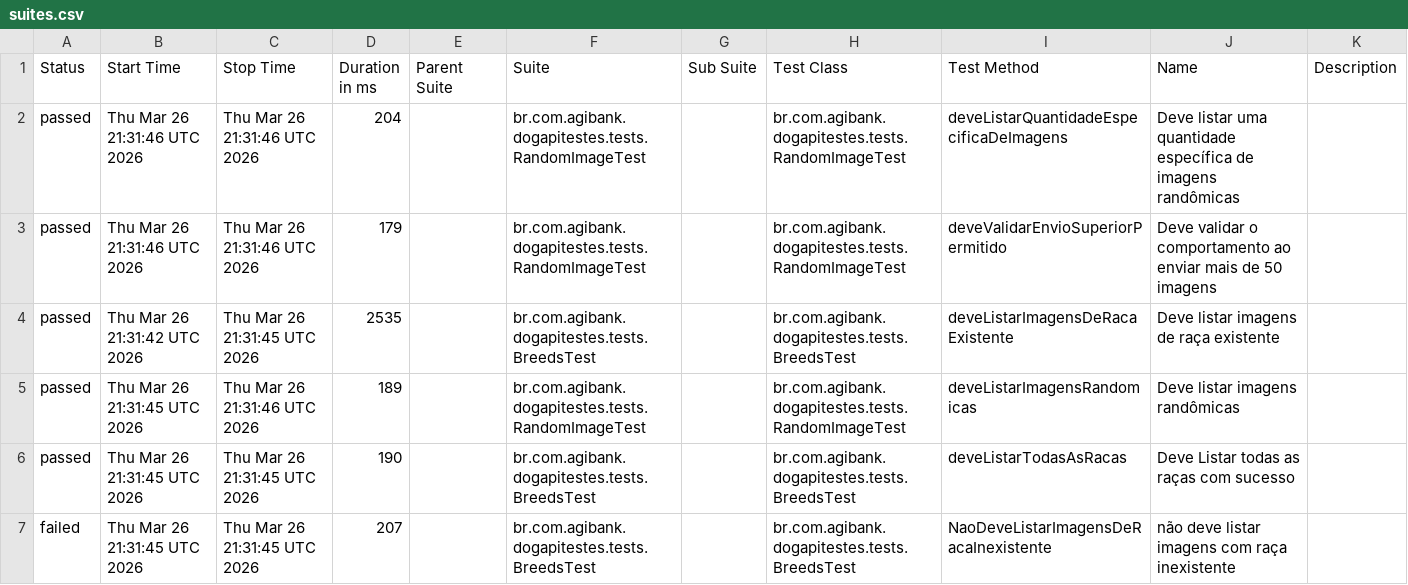
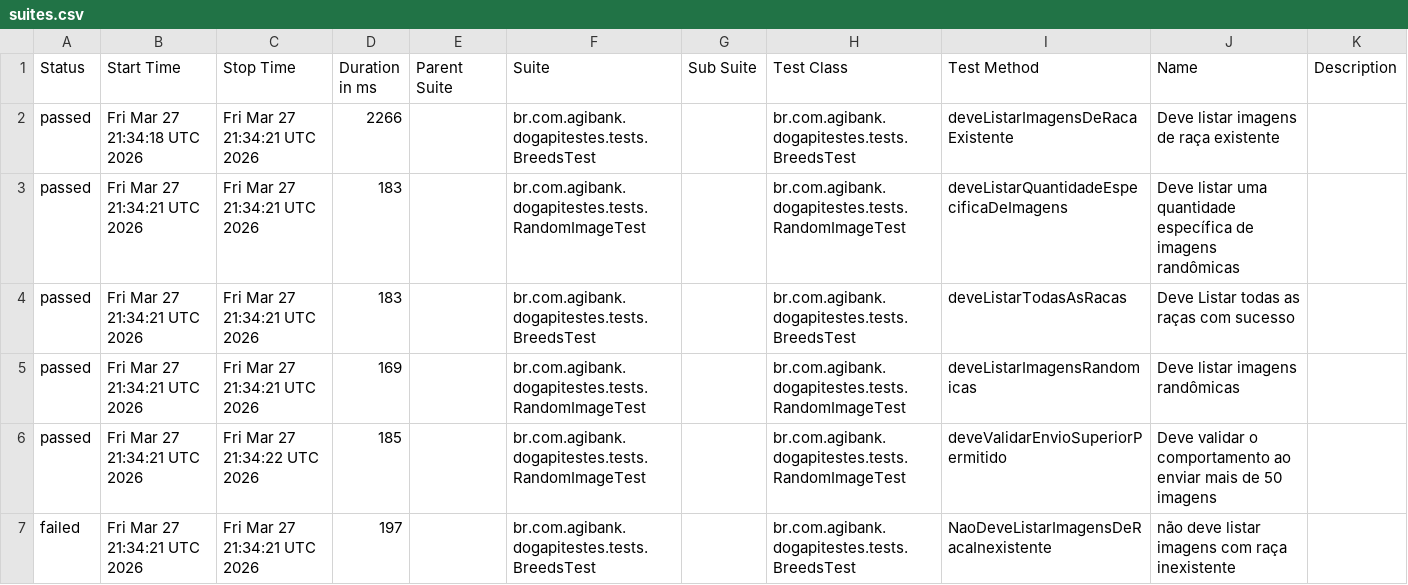
Before and after one commit to JosinaldoGJunior/desafio-tecnico-agibank, a CSV file: data/suites.csv, drawn as a sheet.

```diff
--- a/data/suites.csv
+++ b/data/suites.csv
@@ -1,7 +1,7 @@
 "Status","Start Time","Stop Time","Duration in ms","Parent Suite","Suite","Sub Suite","Test Class","Test Method","Name","Description"
-"passed","Thu Mar 26 21:31:46 UTC 2026","Thu Mar 26 21:31:46 UTC 2026","204","","br.com.agibank.dogapitestes.tests.RandomImageTest","","br.com.agibank.dogapitestes.tests.RandomImageTest","deveListarQuantidadeEspecificaDeImagens","Deve listar uma quantidade específica de imagens randômicas",""
-"passed","Thu Mar 26 21:31:46 UTC 2026","Thu Mar 26 21:31:46 UTC 2026","179","","br.com.agibank.dogapitestes.tests.RandomImageTest","","br.com.agibank.dogapitestes.tests.RandomImageTest","deveValidarEnvioSuperiorPermitido","Deve validar o comportamento ao enviar mais de 50 imagens",""
-"passed","Thu Mar 26 21:31:42 UTC 2026","Thu Mar 26 21:31:45 UTC 2026","2535","","br.com.agibank.dogapitestes.tests.BreedsTest","","br.com.agibank.dogapitestes.tests.BreedsTest","deveListarImagensDeRacaExistente","Deve listar imagens de raça existente",""
-"passed","Thu Mar 26 21:31:45 UTC 2026","Thu Mar 26 21:31:46 UTC 2026","189","","br.com.agibank.dogapitestes.tests.RandomImageTest","","br.com.agibank.dogapitestes.tests.RandomImageTest","deveListarImagensRandomicas","Deve listar imagens randômicas",""
-"passed","Thu Mar 26 21:31:45 UTC 2026","Thu Mar 26 21:31:45 UTC 2026","190","","br.com.agibank.dogapitestes.tests.BreedsTest","","br.com.agibank.dogapitestes.tests.BreedsTest","deveListarTodasAsRacas","Deve Listar todas as raças com sucesso",""
-"failed","Thu Mar 26 21:31:45 UTC 2026","Thu Mar 26 21:31:45 UTC 2026","207","","br.com.agibank.dogapitestes.tests.BreedsTest","","br.com.agibank.dogapitestes.tests.BreedsTest","NaoDeveListarImagensDeRacaInexistente","não deve listar imagens com raça inexistente",""
+"passed","Fri Mar 27 21:34:18 UTC 2026","Fri Mar 27 21:34:21 UTC 2026","2266","","br.com.agibank.dogapitestes.tests.BreedsTest","","br.com.agibank.dogapitestes.tests.BreedsTest","deveListarImagensDeRacaExistente","Deve listar imagens de raça existente",""
+"passed","Fri Mar 27 21:34:21 UTC 2026","Fri Mar 27 21:34:21 UTC 2026","183","","br.com.agibank.dogapitestes.tests.RandomImageTest","","br.com.agibank.dogapitestes.tests.RandomImageTest","deveListarQuantidadeEspecificaDeImagens","Deve listar uma quantidade específica de imagens randômicas",""
+"passed","Fri Mar 27 21:34:21 UTC 2026","Fri Mar 27 21:34:21 UTC 2026","183","","br.com.agibank.dogapitestes.tests.BreedsTest","","br.com.agibank.dogapitestes.tests.BreedsTest","deveListarTodasAsRacas","Deve Listar todas as raças com sucesso",""
+"passed","Fri Mar 27 21:34:21 UTC 2026","Fri Mar 27 21:34:21 UTC 2026","169","","br.com.agibank.dogapitestes.tests.RandomImageTest","","br.com.agibank.dogapitestes.tests.RandomImageTest","deveListarImagensRandomicas","Deve listar imagens randômicas",""
+"passed","Fri Mar 27 21:34:21 UTC 2026","Fri Mar 27 21:34:22 UTC 2026","185","","br.com.agibank.dogapitestes.tests.RandomImageTest","","br.com.agibank.dogapitestes.tests.RandomImageTest","deveValidarEnvioSuperiorPermitido","Deve validar o comportamento ao enviar mais de 50 imagens",""
+"failed","Fri Mar 27 21:34:21 UTC 2026","Fri Mar 27 21:34:21 UTC 2026","197","","br.com.agibank.dogapitestes.tests.BreedsTest","","br.com.agibank.dogapitestes.tests.BreedsTest","NaoDeveListarImagensDeRacaInexistente","não deve listar imagens com raça inexistente",""
```
Also changed, not shown: 26 other files.
